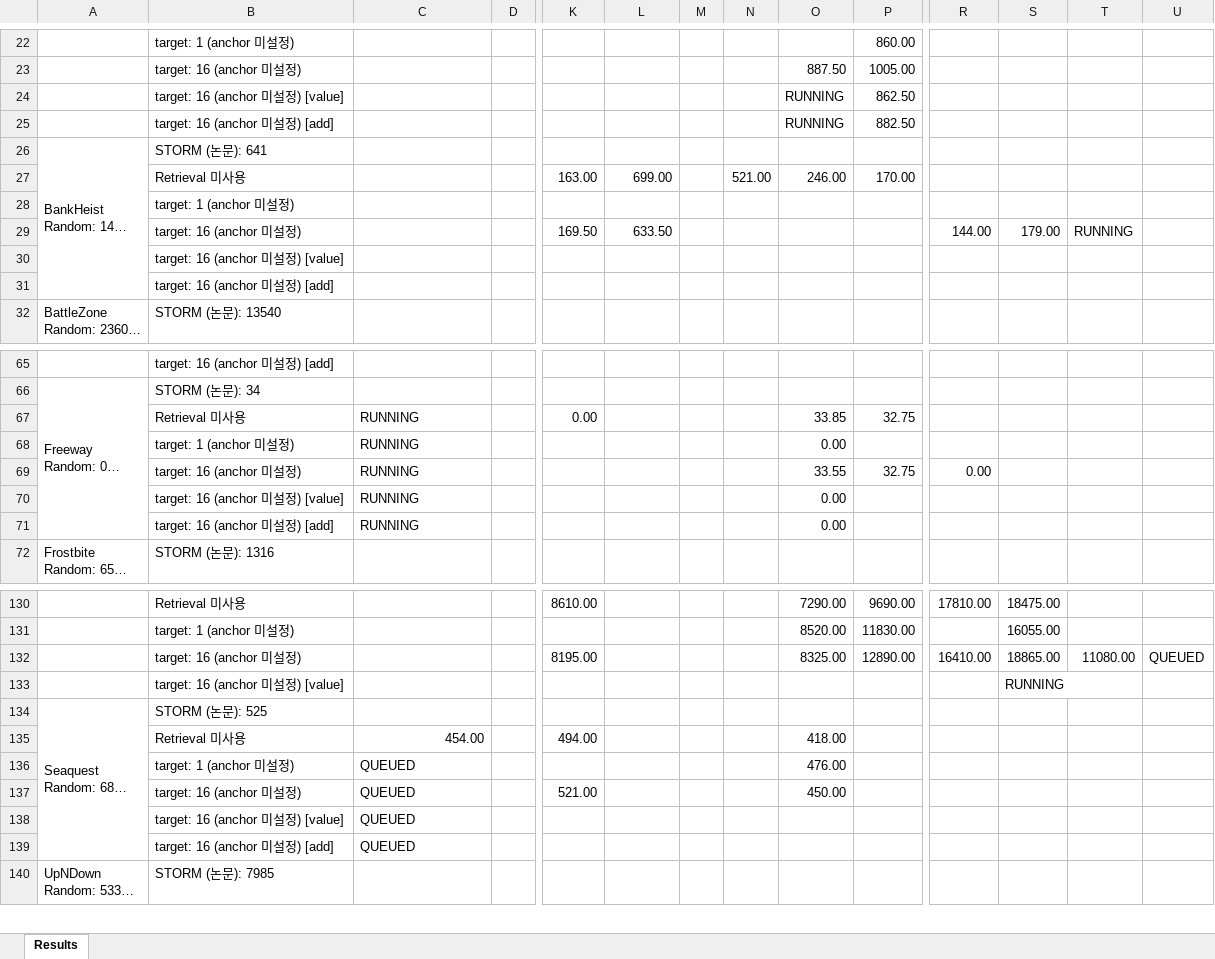
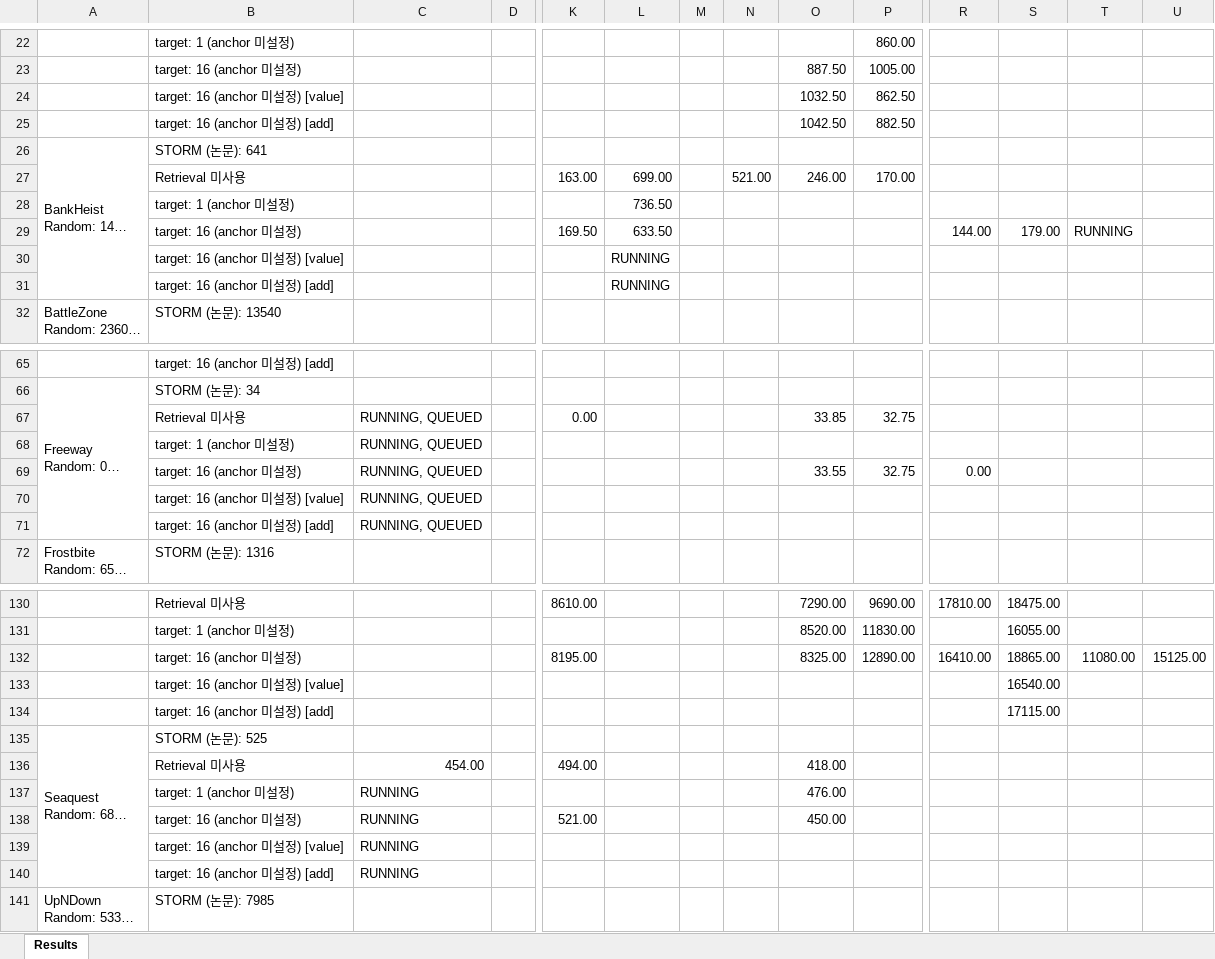
Before and after one commit to wrrte/STORM-1, an Excel workbook: results/converted_results.xlsx, sheet Results, drawn as a sheet; only a part is shown, gaps mark what is left out; long unchanged cells end in …; values as stored, in another font and other column widths than the file's, no cell formats; removed rows and columns are numbered as before the commit, all else as after; rows hold the shown columns only; the diff covers the shown part only; the diff names each change by its address in the sheet, - before the commit and + after, or states it on an @@ line.

```diff
--- a/results/converted_results.xlsx (sheet Results)
+++ b/results/converted_results.xlsx (sheet Results)
-O24: RUNNING
+O24: 1032.50
-O25: RUNNING
+O25: 1042.50
-L28: (empty)
+L28: 736.50
-L30:L31: (empty)
+L30:L31: RUNNING
-C67: RUNNING
+C67: RUNNING, QUEUED
-row 68:  | target: 1 (anchor 미설정) | RUNNING |  |  |  |  |  | 0.00
+row 68:  | target: 1 (anchor 미설정) | RUNNING, QUEUED
-C69: RUNNING
+C69: RUNNING, QUEUED
-row 70:  | target: 16 (anchor 미설정) [value] | RUNNING |  |  |  |  |  | 0.00
-row 71:  | target: 16 (anchor 미설정) [add] | RUNNING |  |  |  |  |  | 0.00
+row 70:  | target: 16 (anchor 미설정) [value] | RUNNING, QUEUED
+row 71:  | target: 16 (anchor 미설정) [add] | RUNNING, QUEUED
-U132: QUEUED
+U132: 15125.00
-S133: RUNNING
+S133: 16540.00
+row 134:  | target: 16 (anchor 미설정) [add] |  |  |  |  |  |  |  |  |  | 17115.00
-C137:C140: QUEUED
+C137:C140: RUNNING
```
Also changed, not shown: 2 added rows, 2 removed rows and 15 edited cells elsewhere in this sheet, cell formats, 3 other files.
